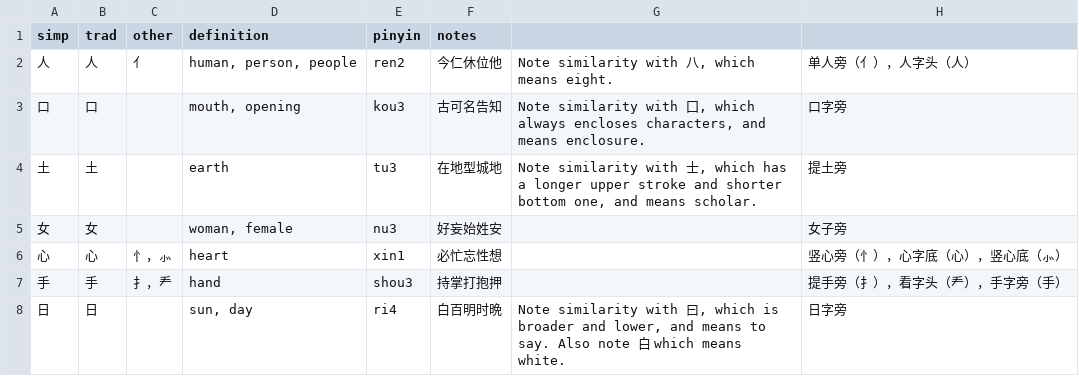
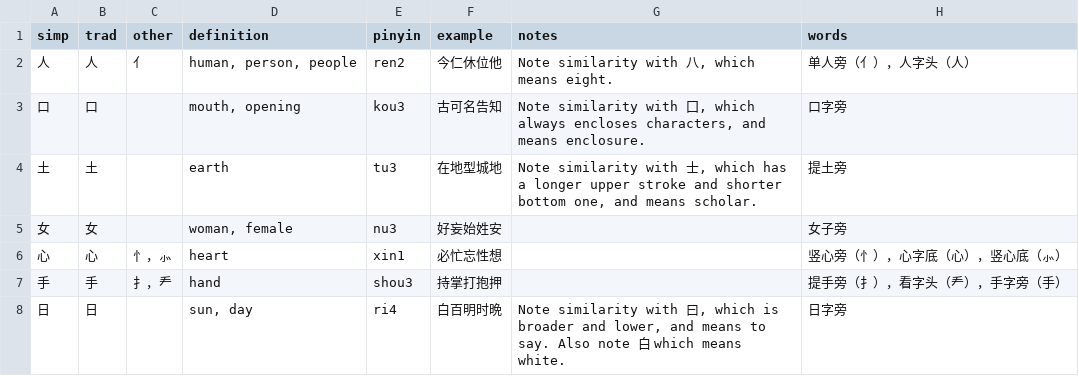
Before and after one commit to max-mapper/bopomofo, a CSV file: 100-most-common-radicals.csv, drawn as a sheet; only a part is shown.

Commit message:
edit data

```diff
--- a/100-most-common-radicals.csv
+++ b/100-most-common-radicals.csv
@@ -1,2 +1,2 @@
-simp	trad	other	definition	pinyin	notes
+simp	trad	other	definition	pinyin	example	notes	words
 人	人	亻	human, person, people	ren2	今仁休位他	Note similarity with 八, which means eight.	单人旁（亻），人字头（人）
```
Also changed, not shown: hanban-300chars-list-with-definitions.csv.
